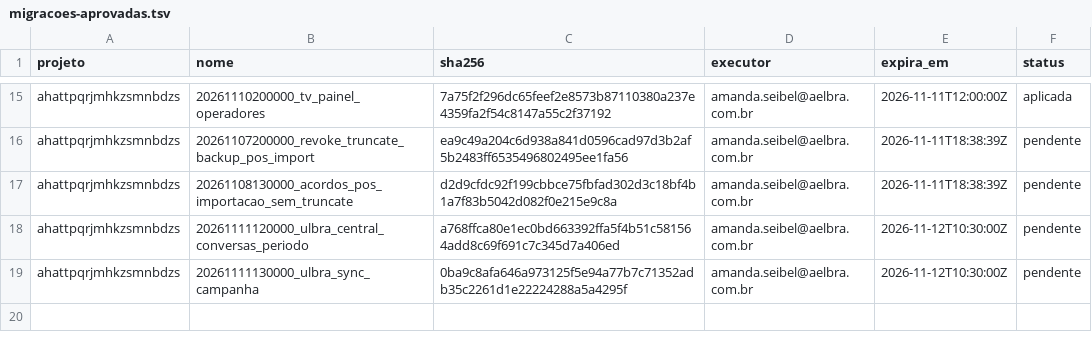
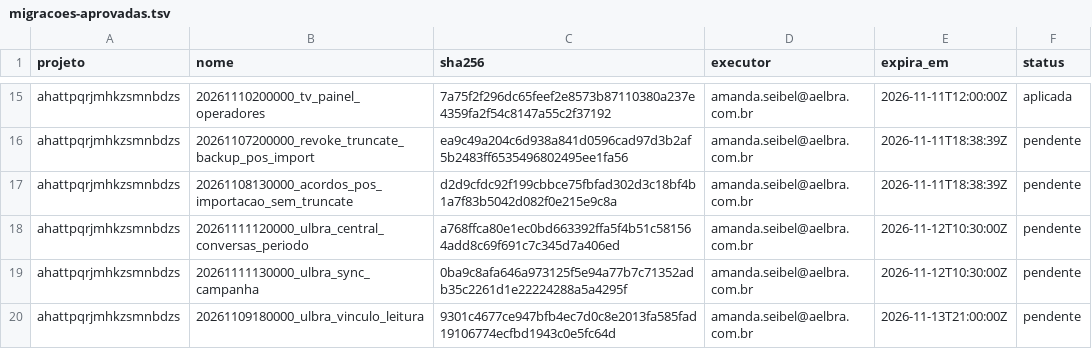
Before and after one commit to amandaseibel-dev/crm-reativa, a TSV file: docs/seguranca/migracoes-aprovadas.tsv, drawn as a sheet; only a part is shown, gaps mark what is left out.

```diff
--- a/docs/seguranca/migracoes-aprovadas.tsv
+++ b/docs/seguranca/migracoes-aprovadas.tsv
@@ -19 +19,2 @@ ahattpqrjmhkzsmnbdzs	20261111120000_ulbra_central_conversas_periodo	a768ffca80e1
 ahattpqrjmhkzsmnbdzs	20261111130000_ulbra_sync_campanha	0ba9c8afa646a973125f5e94a77b7c71352adb35c2261d1e22224288a5a4295f	amanda.seibel@aelbra.com.br	2026-11-12T10:30:00Z	pendente
+ahattpqrjmhkzsmnbdzs	20261109180000_ulbra_vinculo_leitura	9301c4677ce947bfb4ec7d0c8e2013fa585fad19106774ecfbd1943c0e5fc64d	amanda.seibel@aelbra.com.br	2026-11-13T21:00:00Z	pendente
```
Also changed, not shown: 1 other file.
